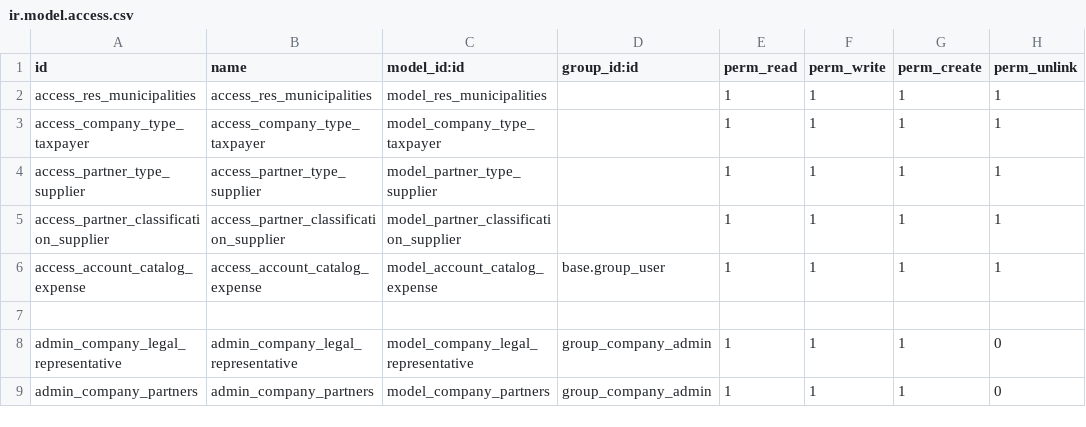
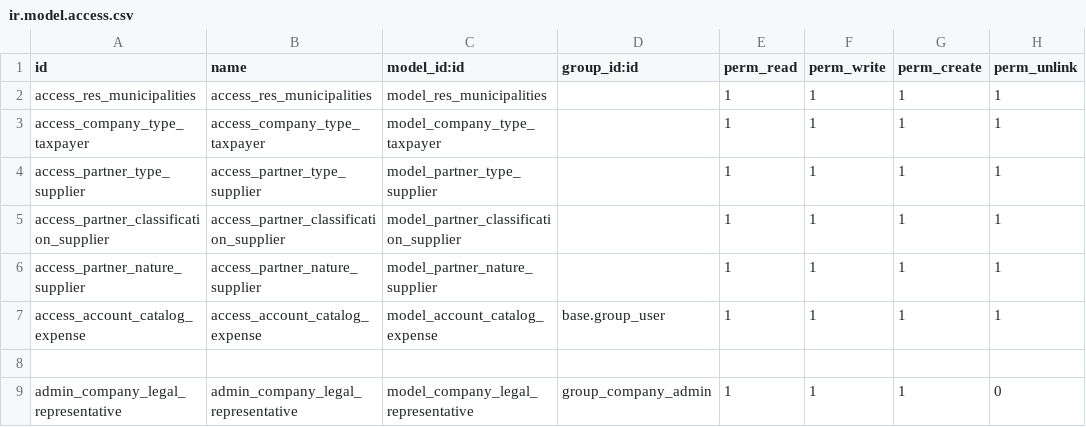
Before and after one commit to ehb1703/TCConstructora, a CSV file: contact_extra/security/ir.model.access.csv, drawn as a sheet; only a part is shown; the shorter side is filled out with more unchanged rows.

Commit message:
feat(contact_extra): catálogo Naturaleza del proveedor en Información fiscal (T0111)
Nuevo catálogo partner.nature.supplier (nombre y descripción) en
Contactos / Configuración / Catálogos, sembrado con la 1a. columna de la
matriz de tasas de retención por tipo de proveedor (6 registros, noupdate).
Campo nature_supplier_id en el contacto, dentro del grupo Información
fiscal, después de Posición fiscal.

```diff
--- a/contact_extra/security/ir.model.access.csv
+++ b/contact_extra/security/ir.model.access.csv
@@ -5,2 +5,3 @@ access_partner_type_supplier,access_partner_type_supplier,model_partner_type_sup
 access_partner_classification_supplier,access_partner_classification_supplier,model_partner_classification_supplier,,1,1,1,1
+access_partner_nature_supplier,access_partner_nature_supplier,model_partner_nature_supplier,,1,1,1,1
 access_account_catalog_expense,access_account_catalog_expense,model_account_catalog_expense,base.group_user,1,1,1,1
```
Also changed, not shown: 6 other files.
